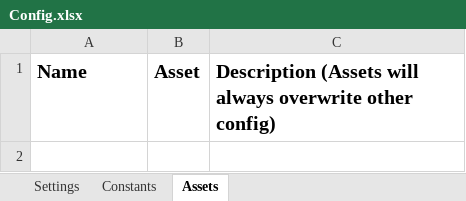
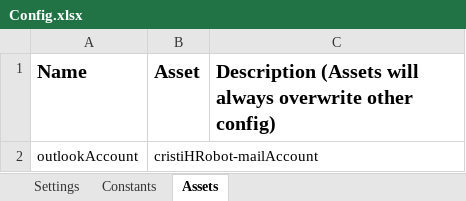
Before and after one commit to platix37/HRobot, an Excel workbook: Data/Config.xlsx, sheet Assets, drawn as a sheet; values as stored, in another font and other column widths than the file's, no borders; charts and pictures not drawn; the diff names each change by its address in the sheet, - before the commit and + after, or states it on an @@ line.

Commit message:
project minor updates, MailDispatcher and RetrieveMailItem file added

```diff
--- a/Data/Config.xlsx (sheet Assets)
+++ b/Data/Config.xlsx (sheet Assets)
+row 2: outlookAccount | cristiHRobot-mailAccount
```
Also changed, not shown: sheet Settings, charts or pictures, 11 other files.
